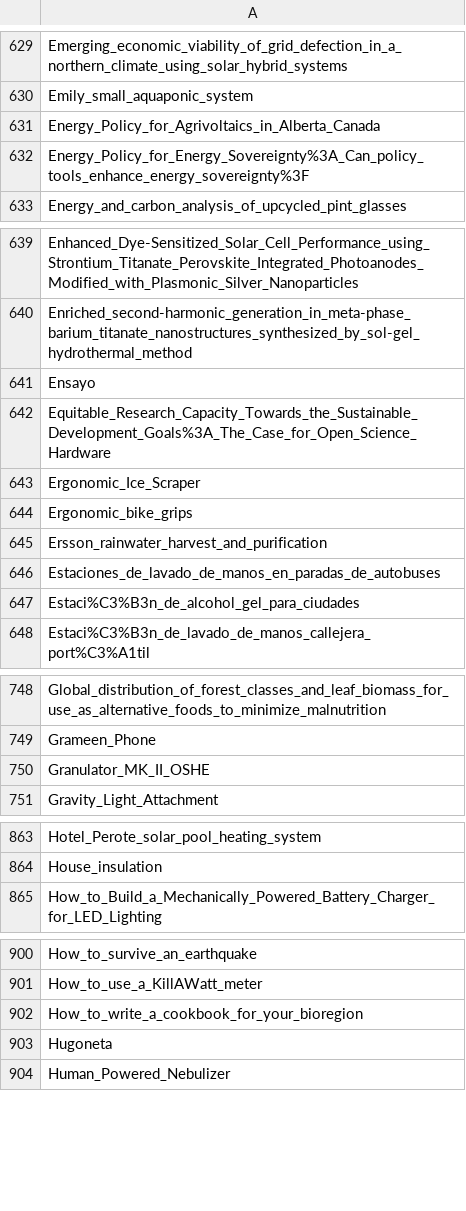
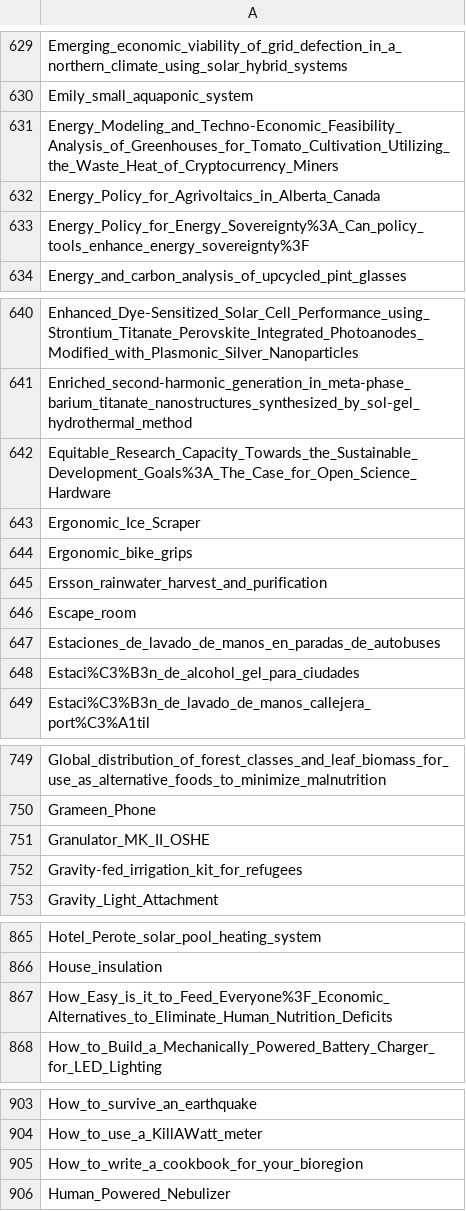
Before and after one commit to OPEN-NEXT/LOSH-Appropedia-Scraper, a CSV file: appro_proj_names.csv, drawn as a sheet; only a part is shown, gaps mark what is left out; removed rows and columns are numbered as before the commit, all else as after; the diff covers the shown part only; the diff names each change by its address in the sheet, - before the commit and + after, or states it on an @@ line.

```diff
--- a/appro_proj_names.csv
+++ b/appro_proj_names.csv
+row 631: Energy_Modeling_and_Techno-Economic_Feasibility_Analysis_of_Greenhouses_for_Tomato_Cultivation_Utilizing_the_Waste_Heat_of_Cryptocurrency_Miners
-row 641: Ensayo
+row 646: Escape_room
+row 752: Gravity-fed_irrigation_kit_for_refugees
+row 867: How_Easy_is_it_to_Feed_Everyone%3F_Economic_Alternatives_to_Eliminate_Human_Nutrition_Deficits
-row 903: Hugoneta
```
Also changed, not shown: 4 added rows and 1 removed row elsewhere in this file, appro_yaml_urls.csv, 1 other file.
